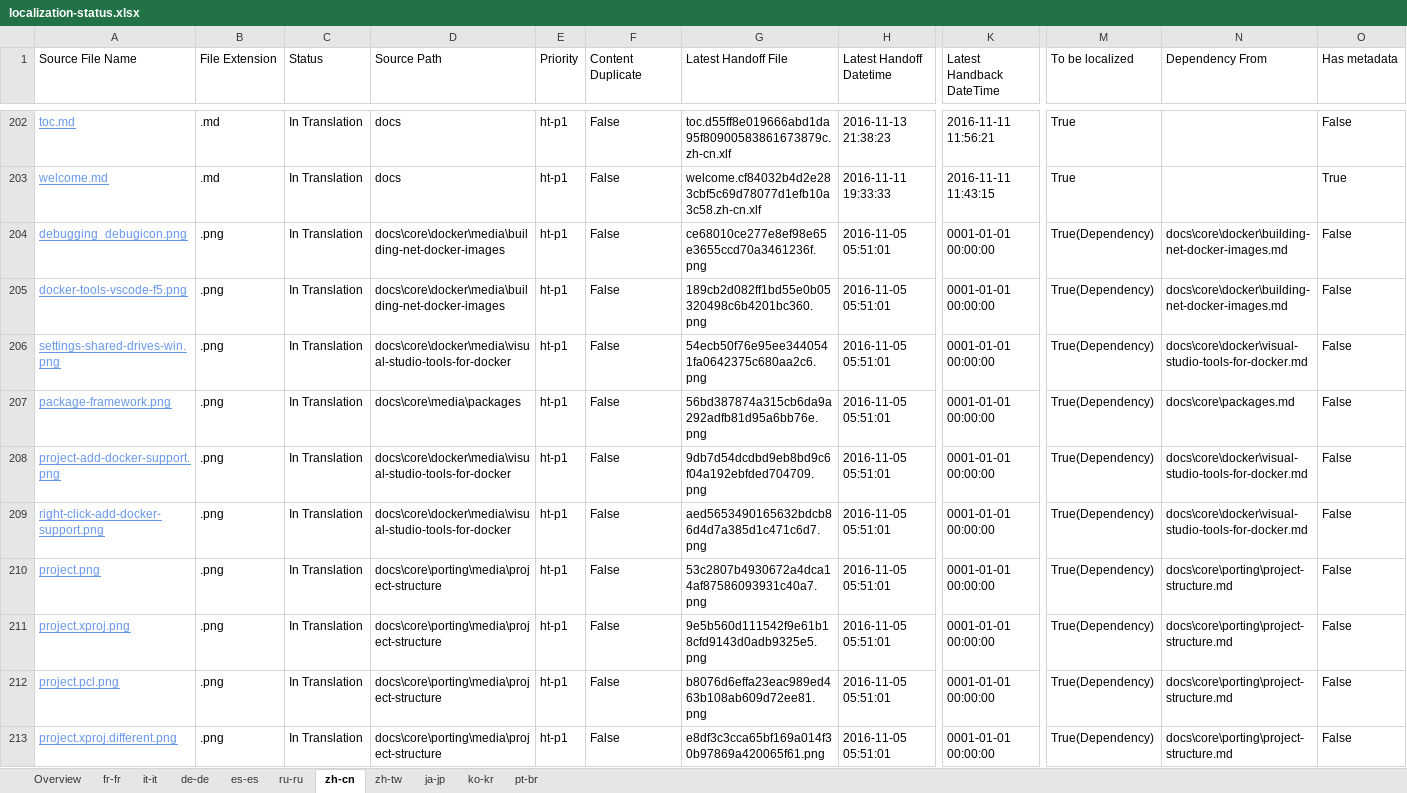
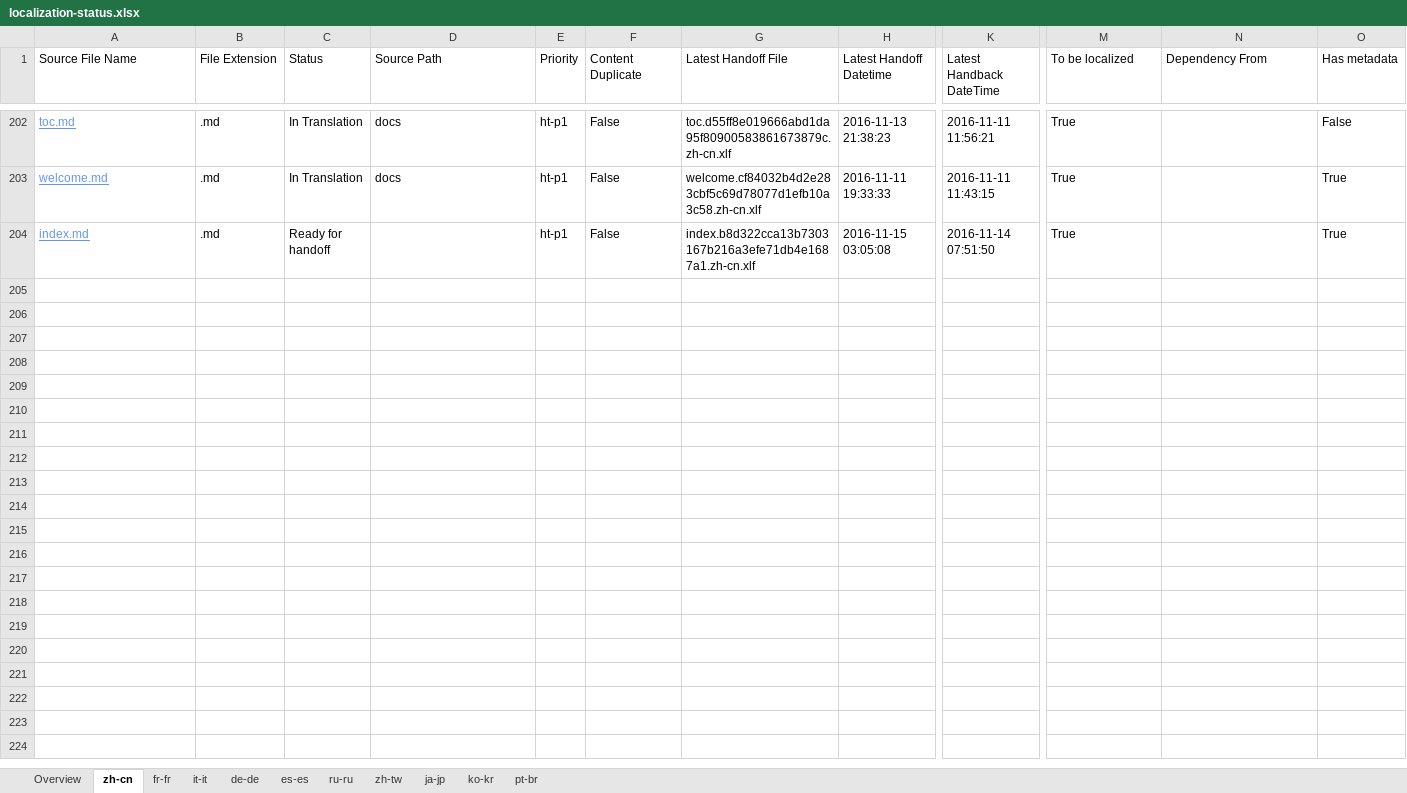
Before and after one commit to openpublishoperation/docs.handback, an Excel workbook: ol-handback/dotnet/docs/master/localization-status.xlsx, sheet zh-cn, drawn as a sheet; only a part is shown, gaps mark what is left out; the shorter side is filled out with more unchanged rows; values as stored, in another font and other column widths than the file's, no borders; table styles not drawn; removed rows and columns are numbered as before the commit, all else as after; rows hold the shown columns only; the diff covers the shown part only; the diff names each change by its address in the sheet, - before the commit and + after, or states it on an @@ line.

```diff
--- a/ol-handback/dotnet/docs/master/localization-status.xlsx (sheet zh-cn)
+++ b/ol-handback/dotnet/docs/master/localization-status.xlsx (sheet zh-cn)
@@ sheet tab order changed: Overview | zh-cn | fr-fr | it-it | de-de | es-es | ru-ru | zh-tw | ja-jp | ko-kr | pt-br @@
-row 204: debugging_debugicon.png | .png | In Translation | docs\core\docker\media\building-net-docker-images | ht-p1 | False | ce68010ce277e8ef98e65e3655ccd70a3461236f.png | 2016-11-05 05:51:01 | 0001-01-01 00:00:00 | True(Dependency) | docs\core\docker\building-net-docker-images.md | False
-row 205: docker-tools-vscode-f5.png | .png | In Translation | docs\core\docker\media\building-net-docker-images | ht-p1 | False | 189cb2d082ff1bd55e0b05320498c6b4201bc360.png | 2016-11-05 05:51:01 | 0001-01-01 00:00:00 | True(Dependency) | docs\core\docker\building-net-docker-images.md | False
-row 206: settings-shared-drives-win.png | .png | In Translation | docs\core\docker\media\visual-studio-tools-for-docker | ht-p1 | False | 54ecb50f76e95ee3440541fa0642375c680aa2c6.png | 2016-11-05 05:51:01 | 0001-01-01 00:00:00 | True(Dependency) | docs\core\docker\visual-studio-tools-for-docker.md | False
-row 207: package-framework.png | .png | In Translation | docs\core\media\packages | ht-p1 | False | 56bd387874a315cb6da9a292adfb81d95a6bb76e.png | 2016-11-05 05:51:01 | 0001-01-01 00:00:00 | True(Dependency) | docs\core\packages.md | False
-row 208: project-add-docker-support.png | .png | In Translation | docs\core\docker\media\visual-studio-tools-for-docker | ht-p1 | False | 9db7d54dcdbd9eb8bd9c6f04a192ebfded704709.png | 2016-11-05 05:51:01 | 0001-01-01 00:00:00 | True(Dependency) | docs\core\docker\visual-studio-tools-for-docker.md | False
-row 209: right-click-add-docker-support.png | .png | In Translation | docs\core\docker\media\visual-studio-tools-for-docker | ht-p1 | False | aed5653490165632bdcb86d4d7a385d1c471c6d7.png | 2016-11-05 05:51:01 | 0001-01-01 00:00:00 | True(Dependency) | docs\core\docker\visual-studio-tools-for-docker.md | False
-row 210: project.png | .png | In Translation | docs\core\porting\media\project-structure | ht-p1 | False | 53c2807b4930672a4dca14af87586093931c40a7.png | 2016-11-05 05:51:01 | 0001-01-01 00:00:00 | True(Dependency) | docs\core\porting\project-structure.md | False
-row 211: project.xproj.png | .png | In Translation | docs\core\porting\media\project-structure | ht-p1 | False | 9e5b560d111542f9e61b18cfd9143d0adb9325e5.png | 2016-11-05 05:51:01 | 0001-01-01 00:00:00 | True(Dependency) | docs\core\porting\project-structure.md | False
-row 212: project.pcl.png | .png | In Translation | docs\core\porting\media\project-structure | ht-p1 | False | b8076d6effa23eac989ed463b108ab609d72ee81.png | 2016-11-05 05:51:01 | 0001-01-01 00:00:00 | True(Dependency) | docs\core\porting\project-structure.md | False
-row 213: project.xproj.different.png | .png | In Translation | docs\core\porting\media\project-structure | ht-p1 | False | e8df3c3cca65bf169a014f30b97869a420065f61.png | 2016-11-05 05:51:01 | 0001-01-01 00:00:00 | True(Dependency) | docs\core\porting\project-structure.md | False
```
Also changed, not shown: 1 added row and 48 removed rows elsewhere in this sheet, sheet Overview, sheet pt-br, sheet fr-fr, sheet it-it, sheet ko-kr, sheet de-de, 4 more sheets, ol-handback/dotnet/docs/master/handback-status.xlsx.
